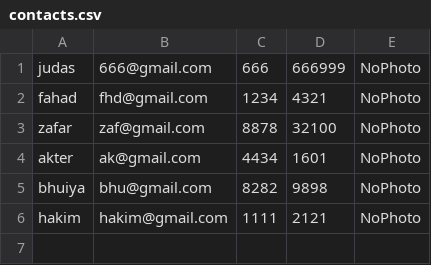
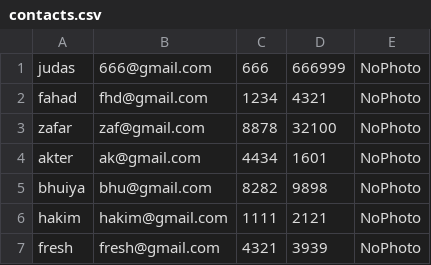
Before and after one commit to king666judas/Ostaad-Contact_Book, a CSV file: contacts.csv, drawn as a sheet.

Commit message:
your message

```diff
--- a/contacts.csv
+++ b/contacts.csv
@@ -6 +6,2 @@ bhuiya|bhu@gmail.com|8282|9898|NoPhoto
 hakim|hakim@gmail.com|1111|2121|NoPhoto
+fresh|fresh@gmail.com|4321|3939|NoPhoto
```
